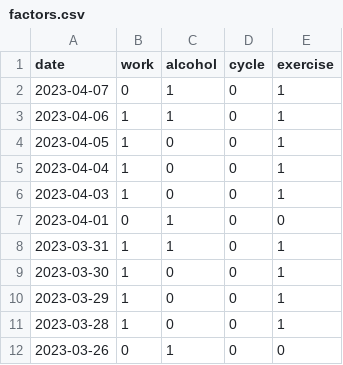
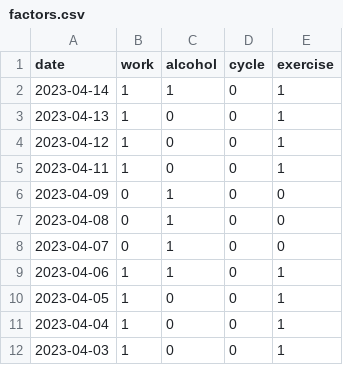
Before and after one commit to jscrane/BP, a CSV file: factors.csv, drawn as a sheet; only a part is shown; the shorter side is filled out with more unchanged rows.

```diff
--- a/factors.csv
+++ b/factors.csv
@@ -1,3 +1,9 @@
 date,work,alcohol,cycle,exercise
-2023-04-07,0,1,0,1
+2023-04-14,1,1,0,1
+2023-04-13,1,0,0,1
+2023-04-12,1,0,0,1
+2023-04-11,1,0,0,1
+2023-04-09,0,1,0,0
+2023-04-08,0,1,0,0
+2023-04-07,0,1,0,0
 2023-04-06,1,1,0,1
```
Also changed, not shown: bp.csv.
